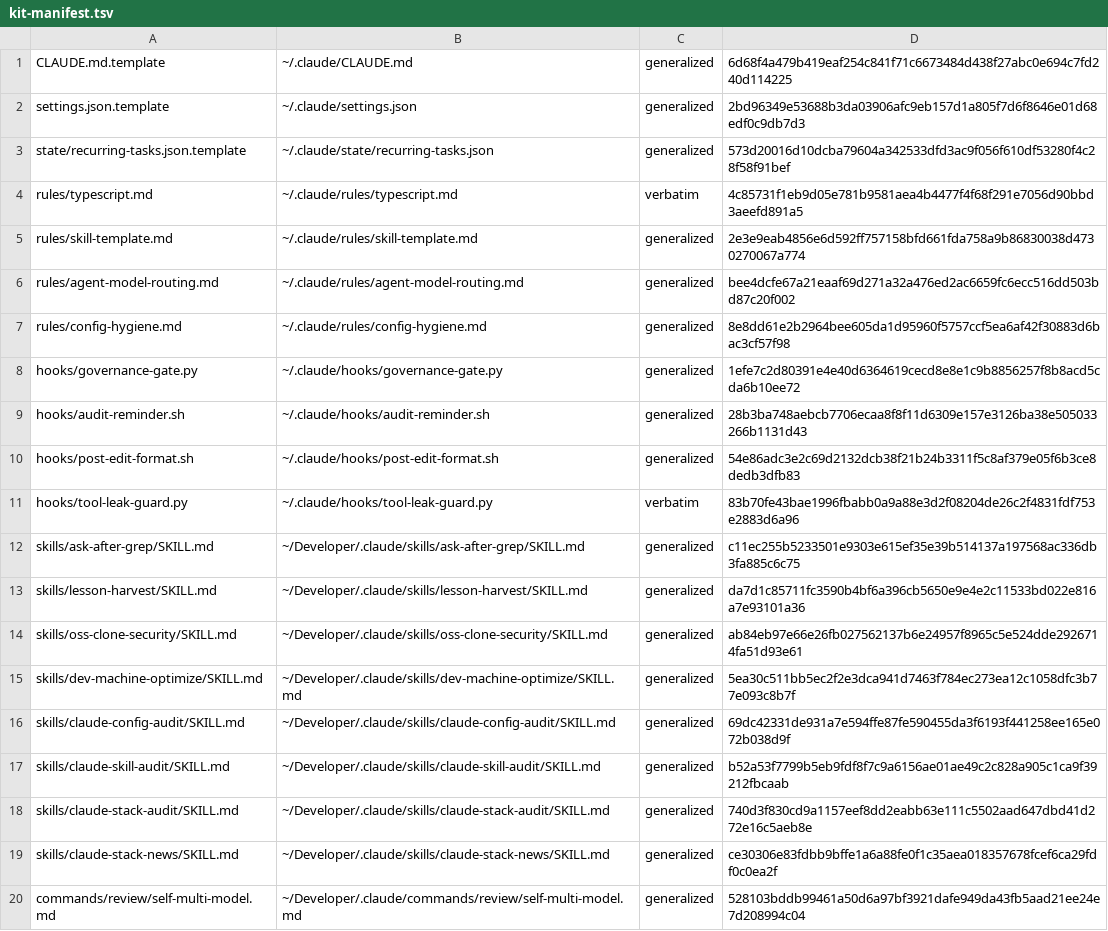
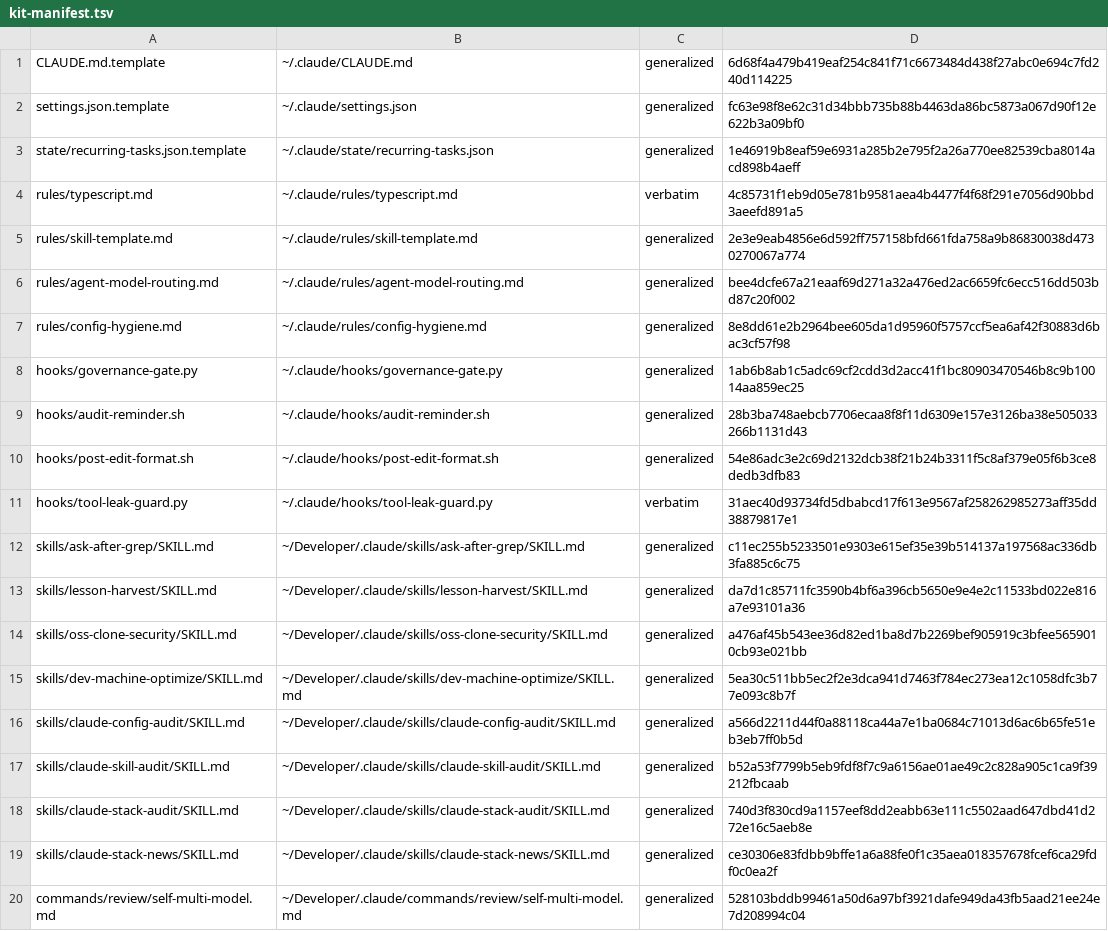
Before and after one commit to Masashi-Ono0611/masa-harness, a TSV file: .maint/kit-manifest.tsv, drawn as a sheet.

```diff
--- a/.maint/kit-manifest.tsv
+++ b/.maint/kit-manifest.tsv
@@ -1,4 +1,4 @@
 CLAUDE.md.template	~/.claude/CLAUDE.md	generalized	6d68f4a479b419eaf254c841f71c6673484d438f27abc0e694c7fd240d114225
-settings.json.template	~/.claude/settings.json	generalized	2bd96349e53688b3da03906afc9eb157d1a805f7d6f8646e01d68edf0c9db7d3
-state/recurring-tasks.json.template	~/.claude/state/recurring-tasks.json	generalized	573d20016d10dcba79604a342533dfd3ac9f056f610df53280f4c28f58f91bef
+settings.json.template	~/.claude/settings.json	generalized	fc63e98f8e62c31d34bbb735b88b4463da86bc5873a067d90f12e622b3a09bf0
+state/recurring-tasks.json.template	~/.claude/state/recurring-tasks.json	generalized	1e46919b8eaf59e6931a285b2e795f2a26a770ee82539cba8014acd898b4aeff
 rules/typescript.md	~/.claude/rules/typescript.md	verbatim	4c85731f1eb9d05e781b9581aea4b4477f4f68f291e7056d90bbd3aeefd891a5
@@ -7,11 +7,11 @@ rules/agent-model-routing.md	~/.claude/rules/agent-model-routing.md	generalized
 rules/config-hygiene.md	~/.claude/rules/config-hygiene.md	generalized	8e8dd61e2b2964bee605da1d95960f5757ccf5ea6af42f30883d6bac3cf57f98
-hooks/governance-gate.py	~/.claude/hooks/governance-gate.py	generalized	1efe7c2d80391e4e40d6364619cecd8e8e1c9b8856257f8b8acd5cda6b10ee72
+hooks/governance-gate.py	~/.claude/hooks/governance-gate.py	generalized	1ab6b8ab1c5adc69cf2cdd3d2acc41f1bc80903470546b8c9b10014aa859ec25
 hooks/audit-reminder.sh	~/.claude/hooks/audit-reminder.sh	generalized	28b3ba748aebcb7706ecaa8f8f11d6309e157e3126ba38e505033266b1131d43
 hooks/post-edit-format.sh	~/.claude/hooks/post-edit-format.sh	generalized	54e86adc3e2c69d2132dcb38f21b24b3311f5c8af379e05f6b3ce8dedb3dfb83
-hooks/tool-leak-guard.py	~/.claude/hooks/tool-leak-guard.py	verbatim	83b70fe43bae1996fbabb0a9a88e3d2f08204de26c2f4831fdf753e2883d6a96
+hooks/tool-leak-guard.py	~/.claude/hooks/tool-leak-guard.py	verbatim	31aec40d93734fd5dbabcd17f613e9567af258262985273aff35dd38879817e1
 skills/ask-after-grep/SKILL.md	~/Developer/.claude/skills/ask-after-grep/SKILL.md	generalized	c11ec255b5233501e9303e615ef35e39b514137a197568ac336db3fa885c6c75
 skills/lesson-harvest/SKILL.md	~/Developer/.claude/skills/lesson-harvest/SKILL.md	generalized	da7d1c85711fc3590b4bf6a396cb5650e9e4e2c11533bd022e816a7e93101a36
-skills/oss-clone-security/SKILL.md	~/Developer/.claude/skills/oss-clone-security/SKILL.md	generalized	ab84eb97e66e26fb027562137b6e24957f8965c5e524dde2926714fa51d93e61
+skills/oss-clone-security/SKILL.md	~/Developer/.claude/skills/oss-clone-security/SKILL.md	generalized	a476af45b543ee36d82ed1ba8d7b2269bef905919c3bfee5659010cb93e021bb
 skills/dev-machine-optimize/SKILL.md	~/Developer/.claude/skills/dev-machine-optimize/SKILL.md	generalized	5ea30c511bb5ec2f2e3dca941d7463f784ec273ea12c1058dfc3b77e093c8b7f
-skills/claude-config-audit/SKILL.md	~/Developer/.claude/skills/claude-config-audit/SKILL.md	generalized	69dc42331de931a7e594ffe87fe590455da3f6193f441258ee165e072b038d9f
+skills/claude-config-audit/SKILL.md	~/Developer/.claude/skills/claude-config-audit/SKILL.md	generalized	a566d2211d44f0a88118ca44a7e1ba0684c71013d6ac6b65fe51eb3eb7ff0b5d
 skills/claude-skill-audit/SKILL.md	~/Developer/.claude/skills/claude-skill-audit/SKILL.md	generalized	b52a53f7799b5eb9fdf8f7c9a6156ae01ae49c2c828a905c1ca9f39212fbcaab
```
Also changed, not shown: 1 other file.
